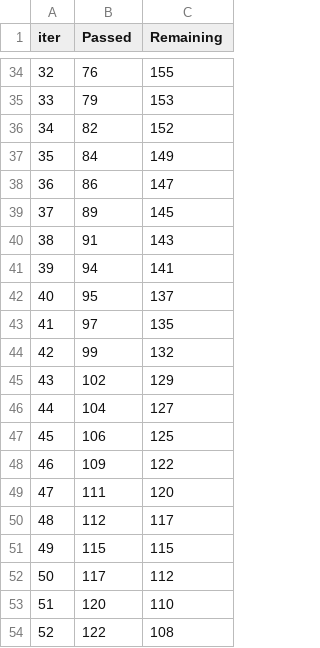
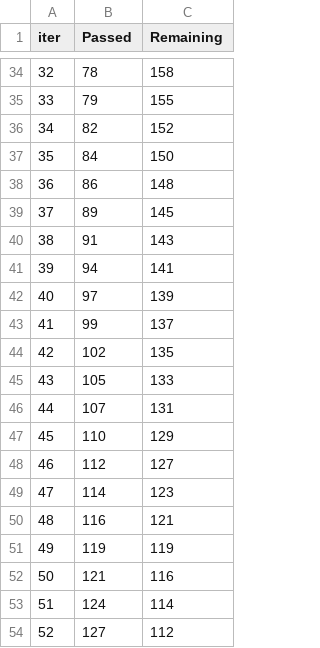
Before and after one commit to LarcesUece/UECE-RNP-2024, a TSV file: scripts/catboost_info/time_left.tsv, drawn as a sheet; only a part is shown, gaps mark what is left out; the diff covers the shown part only.

```diff
--- a/scripts/catboost_info/time_left.tsv
+++ b/scripts/catboost_info/time_left.tsv
@@ -34,6 +34,6 @@ iter	Passed	Remaining
-32	76	155
-33	79	153
+32	78	158
+33	79	155
 34	82	152
-35	84	149
-36	86	147
+35	84	150
+36	86	148
 37	89	145
@@ -41,14 +41,14 @@ iter	Passed	Remaining
 39	94	141
-40	95	137
-41	97	135
-42	99	132
-43	102	129
-44	104	127
-45	106	125
-46	109	122
-47	111	120
-48	112	117
-49	115	115
-50	117	112
-51	120	110
-52	122	108
+40	97	139
+41	99	137
+42	102	135
+43	105	133
+44	107	131
+45	110	129
+46	112	127
+47	114	123
+48	116	121
+49	119	119
+50	121	116
+51	124	114
+52	127	112
```
Also changed, not shown: 142 edited cells elsewhere in this file, scripts/catboost_info/learn_error.tsv, 4 other files.
